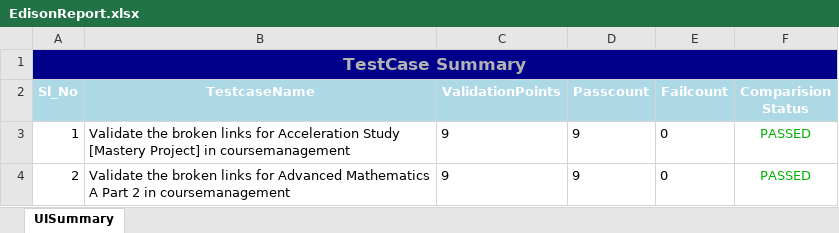
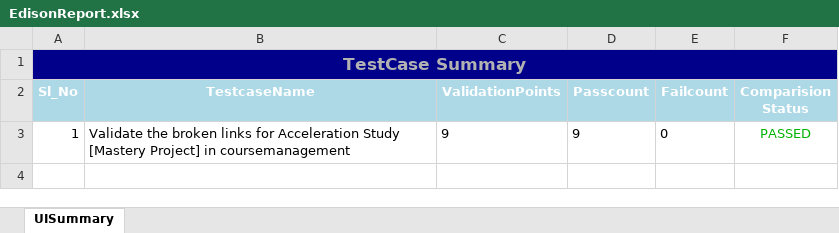
Before and after one commit to pradeep-06/ResposiveEd, an Excel workbook: src/main/resources/ResultStorage/EdisonReport.xlsx, sheet UISummary, drawn as a sheet; values as stored, in another font and other column widths than the file's, no borders; the diff names each change by its address in the sheet, - before the commit and + after, or states it on an @@ line.

```diff
--- a/src/main/resources/ResultStorage/EdisonReport.xlsx (sheet UISummary)
+++ b/src/main/resources/ResultStorage/EdisonReport.xlsx (sheet UISummary)
-row 4: 2 | Validate the broken links for Advanced Mathematics A Part 2 in coursemanagement | 9 | 9 | 0 | PASSED
```
Also changed, not shown: 36 other files.
